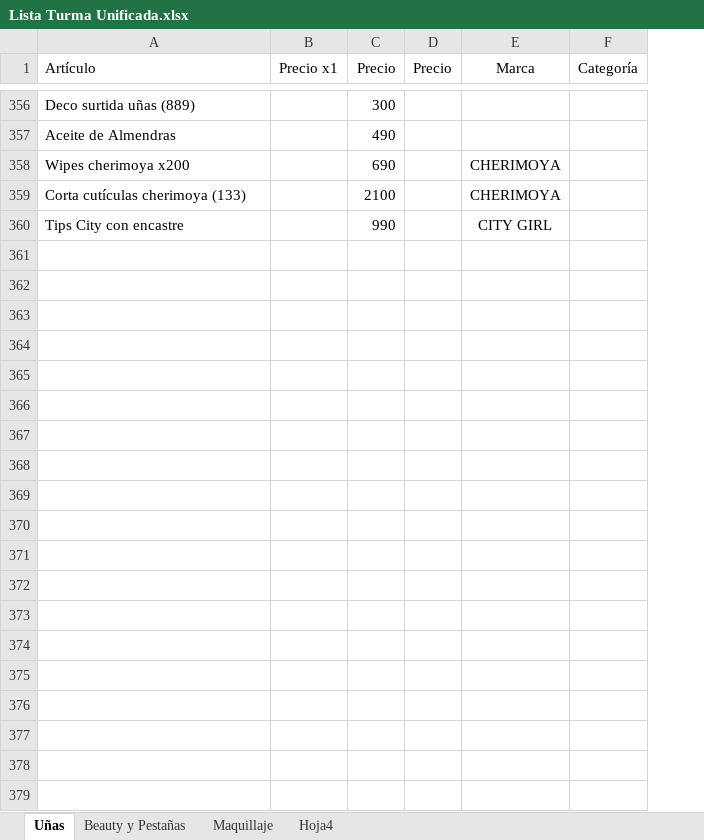
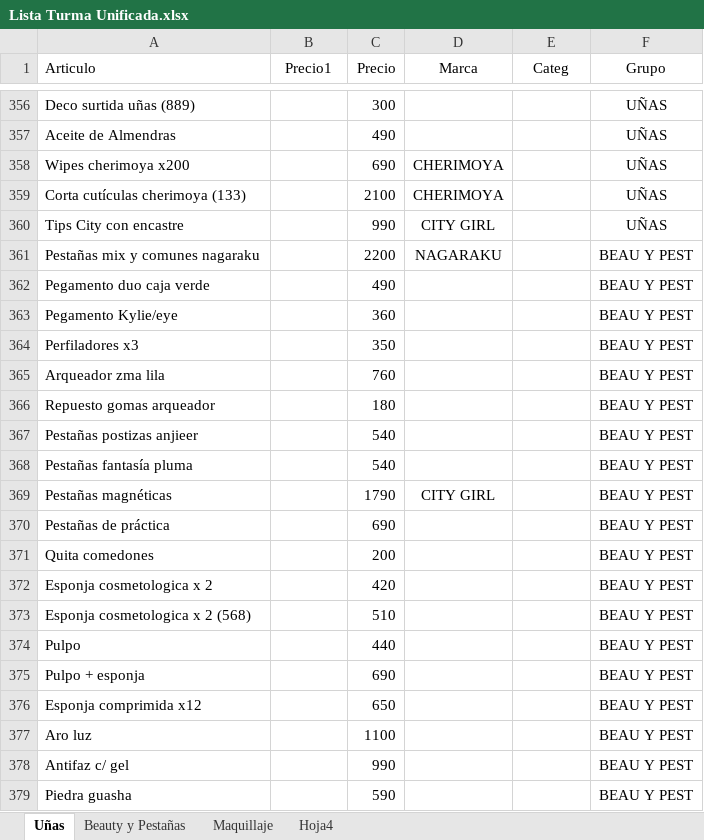
Before and after one commit to gustavojm/turma, an Excel workbook: Lista Turma Unificada.xlsx, sheet Uñas, drawn as a sheet; only a part is shown, gaps mark what is left out; values as stored, in another font and other column widths than the file's, no borders; charts and pictures not drawn; removed rows and columns are numbered as before the commit, all else as after; the diff covers the shown part only; the diff names each change by its address in the sheet, - before the commit and + after, or states it on an @@ line.

```diff
--- a/Lista Turma Unificada.xlsx (sheet Uñas)
+++ b/Lista Turma Unificada.xlsx (sheet Uñas)
-column D (Precio), empty
+column F (Grupo), rows 356-360: all UÑAS
-A1: Artículo
+A1: Articulo
-B1: Precio x1
+B1: Precio1
-E1: Categoría
+E1: Categ
+row 361: Pestañas mix y comunes nagaraku |  | 2200 | NAGARAKU |  | BEAU Y PEST
+row 362: Pegamento duo caja verde |  | 490 |  |  | BEAU Y PEST
+row 363: Pegamento Kylie/eye |  | 360 |  |  | BEAU Y PEST
+row 364: Perfiladores x3 |  | 350 |  |  | BEAU Y PEST
+row 365: Arqueador zma lila |  | 760 |  |  | BEAU Y PEST
+row 366: Repuesto gomas arqueador |  | 180 |  |  | BEAU Y PEST
+row 367: Pestañas postizas anjieer |  | 540 |  |  | BEAU Y PEST
+row 368: Pestañas fantasía pluma |  | 540 |  |  | BEAU Y PEST
+row 369: Pestañas magnéticas |  | 1790 | CITY GIRL |  | BEAU Y PEST
+row 370: Pestañas de práctica |  | 690 |  |  | BEAU Y PEST
+row 371: Quita comedones |  | 200 |  |  | BEAU Y PEST
+row 372: Esponja cosmetologica x 2 |  | 420 |  |  | BEAU Y PEST
+row 373: Esponja cosmetologica x 2 (568) |  | 510 |  |  | BEAU Y PEST
+row 374: Pulpo |  | 440 |  |  | BEAU Y PEST
+row 375: Pulpo + esponja |  | 690 |  |  | BEAU Y PEST
+row 376: Esponja comprimida x12 |  | 650 |  |  | BEAU Y PEST
+row 377: Aro luz |  | 1100 |  |  | BEAU Y PEST
+row 378: Antifaz c/ gel |  | 990 |  |  | BEAU Y PEST
+row 379: Piedra guasha |  | 590 |  |  | BEAU Y PEST
```
Also changed, not shown: 144 added rows elsewhere in this sheet, sheet Beauty y Pestañas, sheet Maquillaje, 2 other files.
